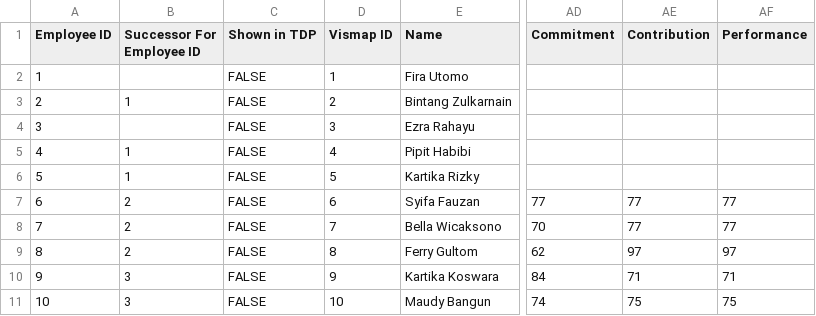
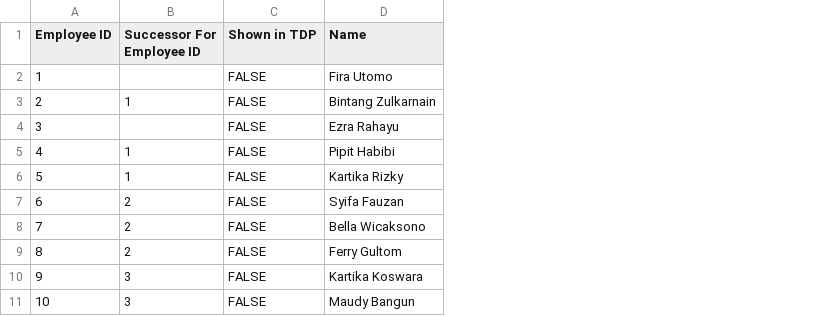
Before and after one commit to design-gti/vismap-designer, a CSV file: data/TDP-Vismap-112-Merged.csv, drawn as a sheet; only a part is shown, gaps mark what is left out; the diff names each change by its address in the sheet, - before the commit and + after, or states it on an @@ line.

```diff
--- a/data/TDP-Vismap-112-Merged.csv
+++ b/data/TDP-Vismap-112-Merged.csv
-column D (Vismap ID), rows 2-11: 1 | 2 | 3 | 4 | 5 | 6 | 7 | 8 | 9 | 10
-column AD (Commitment), rows 7-11: 77 | 70 | 62 | 84 | 74
-column AE (Contribution), rows 7-11: 77 | 77 | 97 | 71 | 75
-column AF (Performance), rows 7-11: 77 | 77 | 97 | 71 | 75
```
Also changed, not shown: 6 other files.
